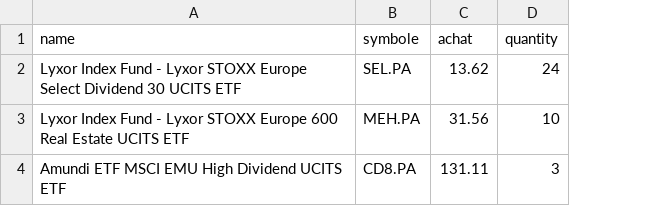
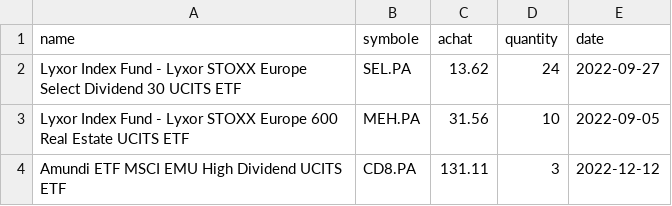
Before and after one commit to TLeandre/BourseVisualisation, a CSV file: boursevisualisation/Actions.csv, drawn as a sheet; the diff names each change by its address in the sheet, - before the commit and + after, or states it on an @@ line.

Commit message:
Ajout de la date d'achat de l'action. Prise en compte de cette date au niveau du graphique.

```diff
--- a/boursevisualisation/Actions.csv
+++ b/boursevisualisation/Actions.csv
+column E (date), rows 2-4: 2022-09-27 | 2022-09-05 | 2022-12-12
```
Also changed, not shown: 5 other files.
